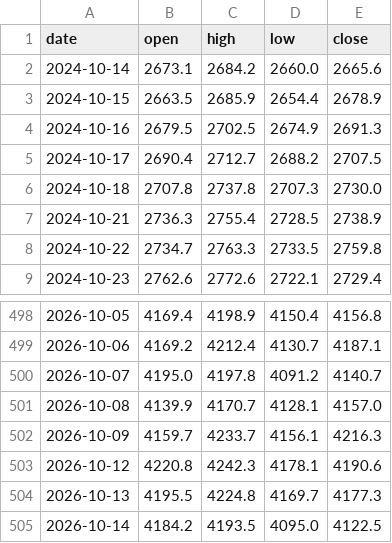
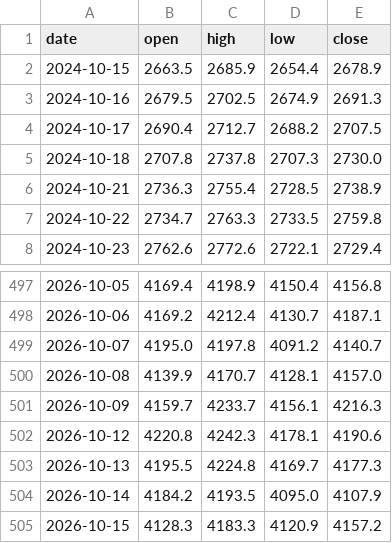
Before and after one commit to Allenvip1/G-F-U-T, a CSV file: data/price_gold.csv, drawn as a sheet; only a part is shown, gaps mark what is left out.

```diff
--- a/data/price_gold.csv
+++ b/data/price_gold.csv
@@ -1,3 +1,2 @@
 date,open,high,low,close
-2024-10-14,2673.1,2684.2,2660.0,2665.6
 2024-10-15,2663.5,2685.9,2654.4,2678.9
@@ -504,2 +503,3 @@ date,open,high,low,close
 2026-10-13,4195.5,4224.8,4169.7,4177.3
-2026-10-14,4184.2,4193.5,4095.0,4122.5
+2026-10-14,4184.2,4193.5,4095.0,4107.9
+2026-10-15,4128.3,4183.3,4120.9,4157.2
```
Also changed, not shown: data/futures_oi.csv, data/futures_total.csv, 2 other files.
